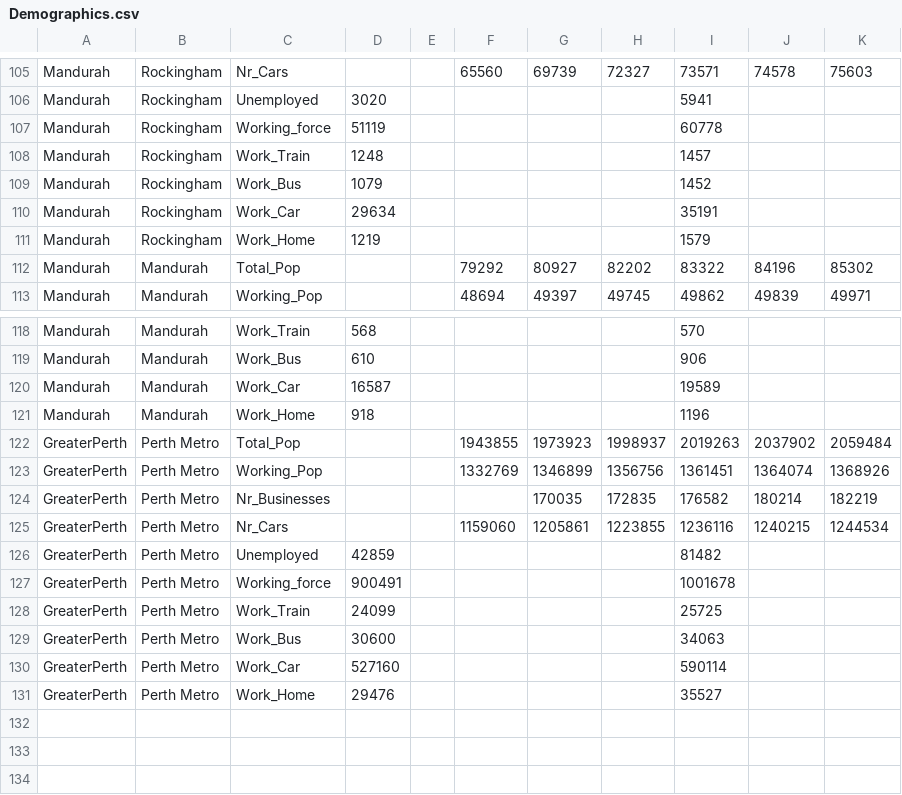
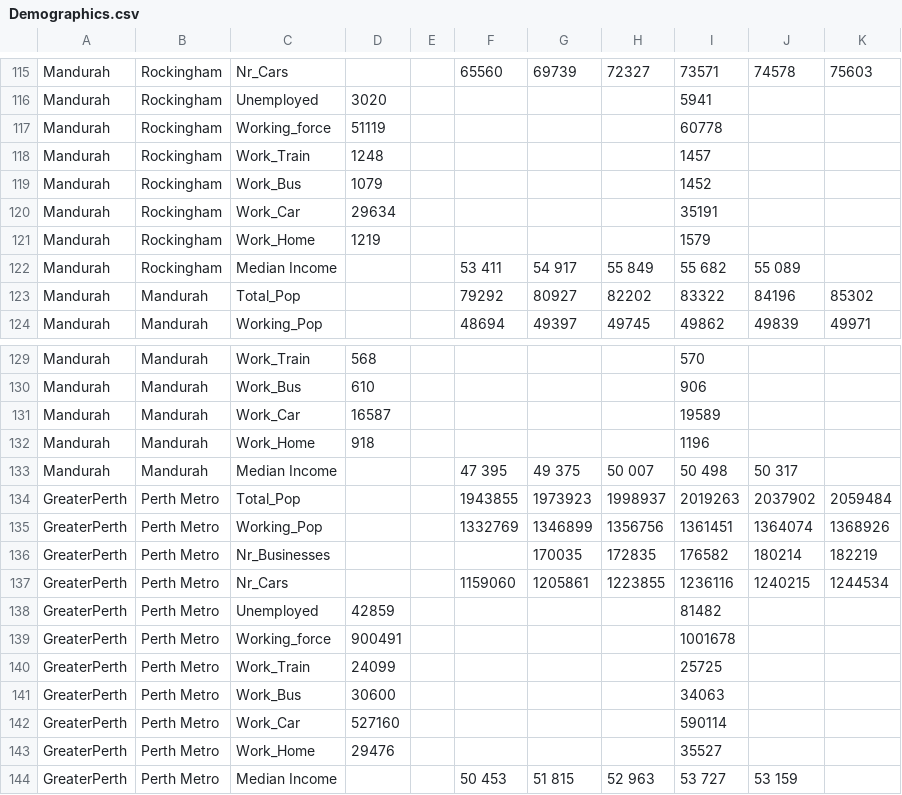
Before and after one commit to thawk18/Pytrio, a CSV file: Resources/Demographics.csv, drawn as a sheet; only a part is shown, gaps mark what is left out; the diff covers the shown part only; the diff names each change by its address in the sheet, - before the commit and + after, or states it on an @@ line.

```diff
--- a/Resources/Demographics.csv
+++ b/Resources/Demographics.csv
+row 122: Mandurah | Rockingham | Median Income |  |  | 53 411 | 54 917 | 55 849 | 55 682 | 55 089
+row 133: Mandurah | Mandurah | Median Income |  |  | 47 395 | 49 375 | 50 007 | 50 498 | 50 317
+row 144: GreaterPerth | Perth Metro | Median Income |  |  | 50 453 | 51 815 | 52 963 | 53 727 | 53 159
```
Also changed, not shown: 10 added rows elsewhere in this file, 1 other file.
